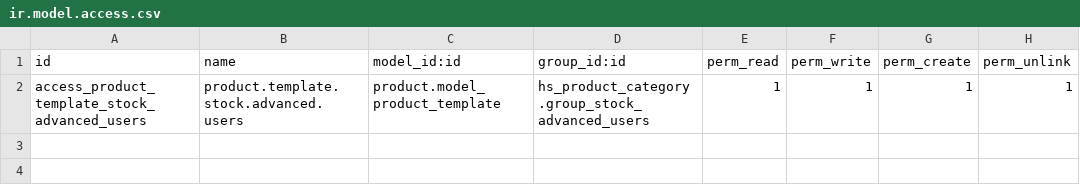
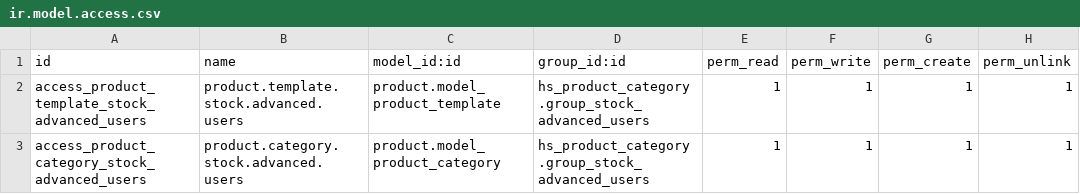
Before and after one commit to boltflare/striodoo, a CSV file: hs_product_category/security/ir.model.access.csv, drawn as a sheet; the diff names each change by its address in the sheet, - before the commit and + after, or states it on an @@ line.

Commit message:
fixed

```diff
--- a/hs_product_category/security/ir.model.access.csv
+++ b/hs_product_category/security/ir.model.access.csv
+row 3: access_product_category_stock_advanced_users | product.category.stock.advanced.users | product.model_product_category | hs_product_category.group_stock_advanced_users | 1 | 1 | 1 | 1
```
